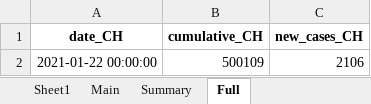
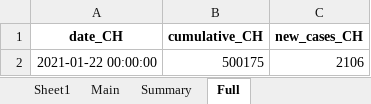
Before and after one commit to esolodko/p1_pub, an Excel workbook: xlsx_data/COVID19_Fallzahlen_CH.xlsx, sheet Full, drawn as a sheet; values as stored, in another font and other column widths than the file's, no borders; the diff names each change by its address in the sheet, - before the commit and + after, or states it on an @@ line.

```diff
--- a/xlsx_data/COVID19_Fallzahlen_CH.xlsx (sheet Full)
+++ b/xlsx_data/COVID19_Fallzahlen_CH.xlsx (sheet Full)
-B2 (cumulative_CH): 500109
+B2 (cumulative_CH): 500175
```
Also changed, not shown: sheet Main, sheet Summary.
